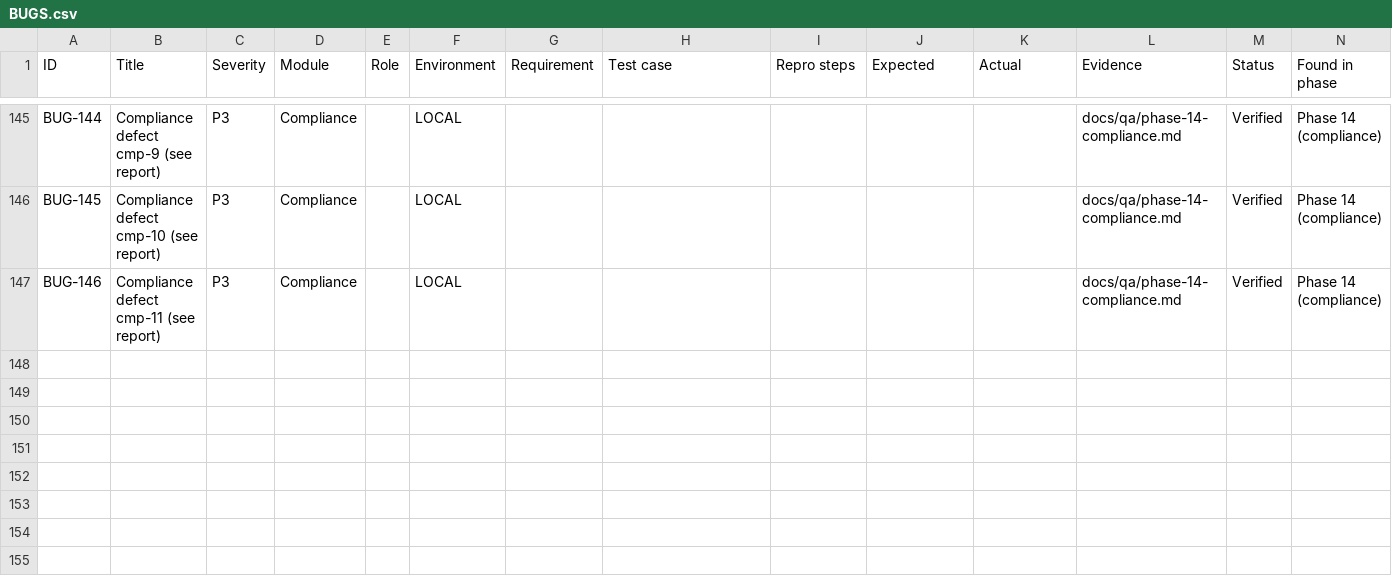
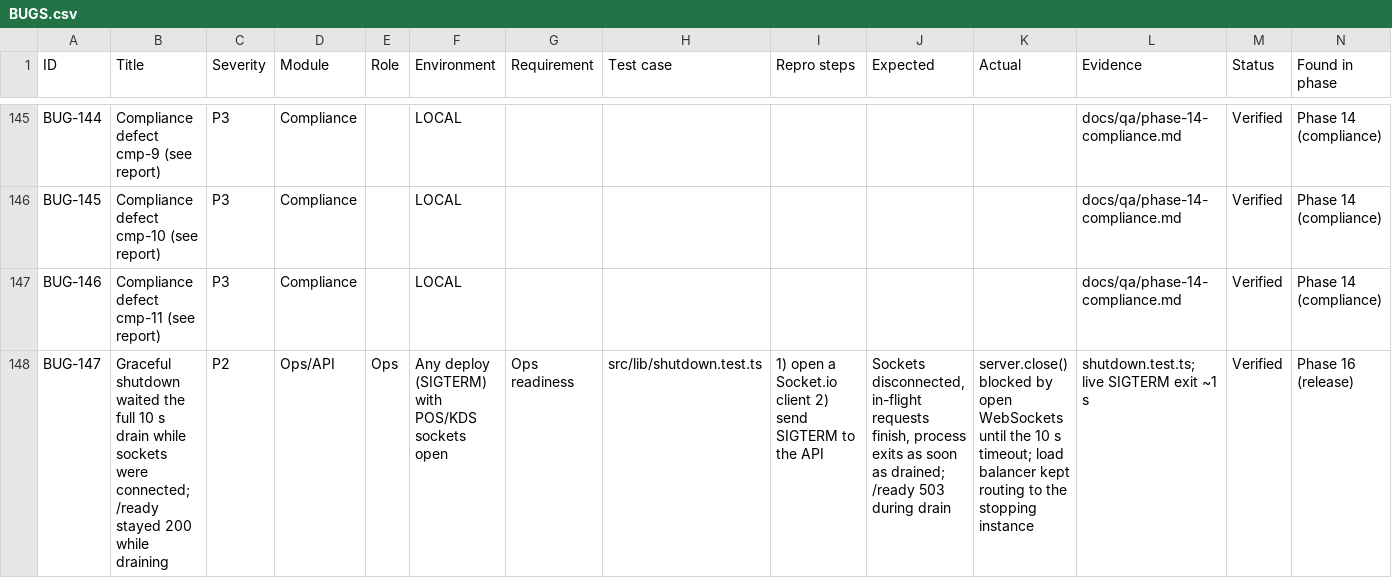
Before and after one commit to Momdasif7/Canavo, a CSV file: docs/qa/BUGS.csv, drawn as a sheet; only a part is shown, gaps mark what is left out; rows hold the shown columns only; the diff names each change by its address in the sheet, - before the commit and + after, or states it on an @@ line.

```diff
--- a/docs/qa/BUGS.csv
+++ b/docs/qa/BUGS.csv
+row 148: BUG-147 | Graceful shutdown waited the full 10 s drain while sockets were connected; /ready stayed 200 while draining | P2 | Ops/API | Ops | Any deploy (SIGTERM) with POS/KDS sockets open | Ops readiness | src/lib/shutdown.test.ts | 1) open a Socket.io client 2) send SIGTERM to the API | Sockets disconnected, in-flight requests finish, process exits as soon as drained; /ready 503 during drain | server.close() blocked by open WebSockets until the 10 s timeout; load balancer kept routing to the stopping instance | shutdown.test.ts; live SIGTERM exit ~1 s | Verified | Phase 16 (release)
```
Also changed, not shown: docs/qa/RTM.csv, 24 other files.
